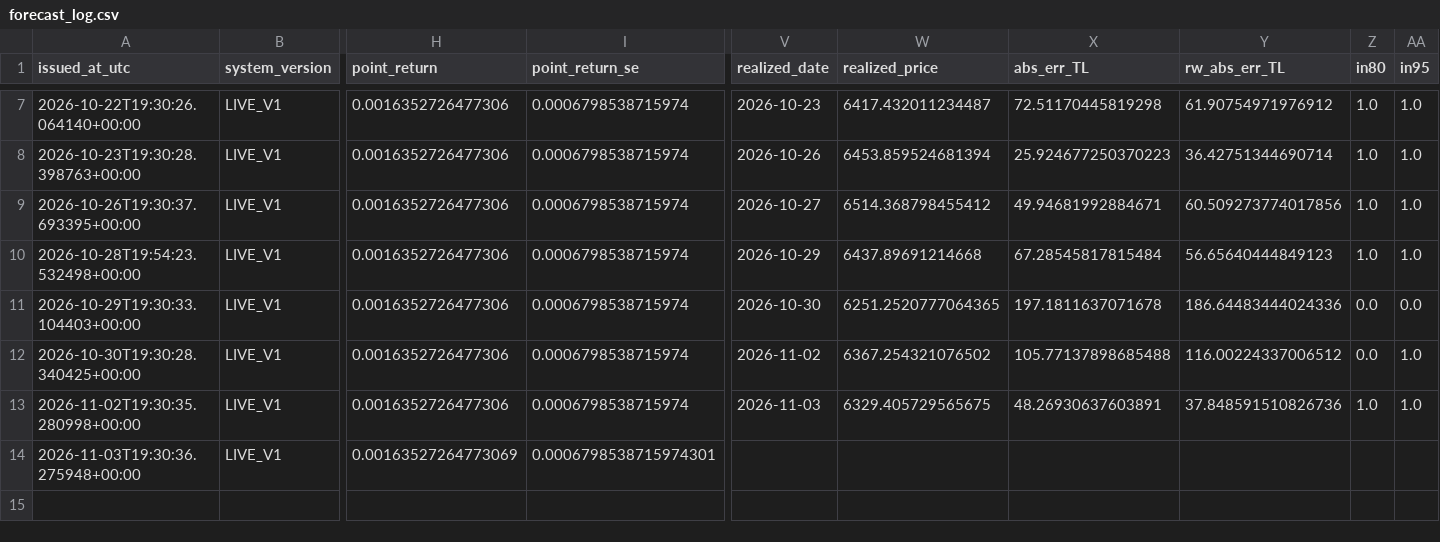
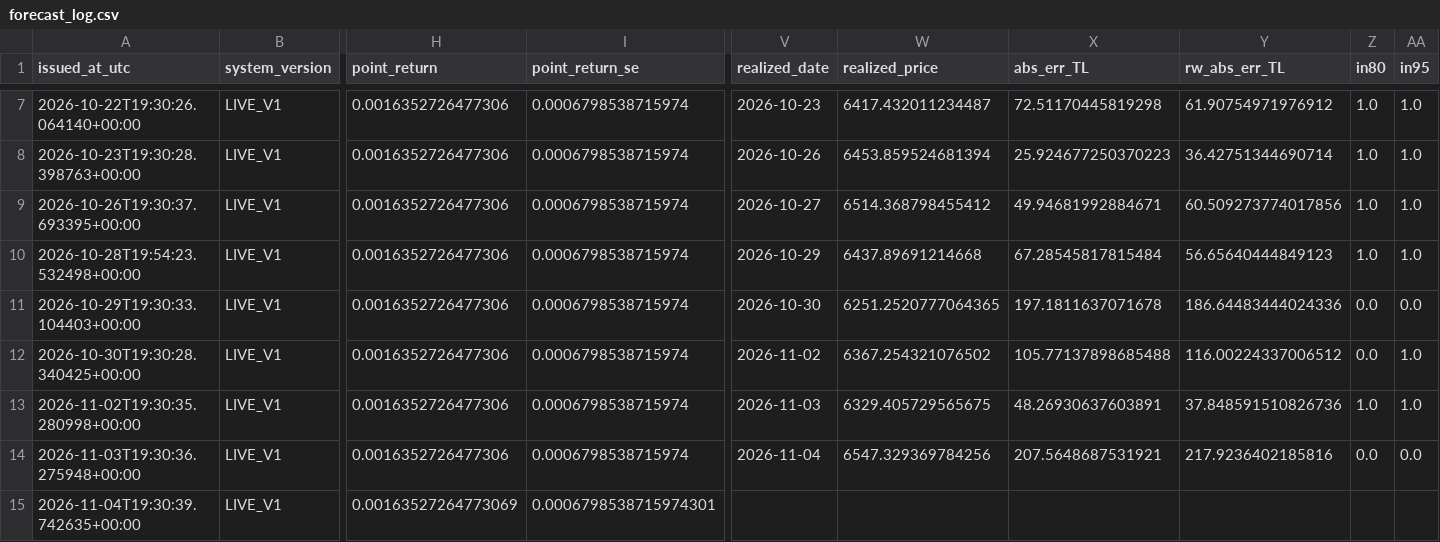
Before and after one commit to 03betulpehlivan/turkey-gold-price-forecast, a CSV file: research/live/forecast_log.csv, drawn as a sheet; only a part is shown, gaps mark what is left out; rows hold the shown columns only; the diff names each change by its address in the sheet, - before the commit and + after, or states it on an @@ line.

Commit message:
Canli tahmin 2026-11-04: yeni tahmin kaydedildi

```diff
--- a/research/live/forecast_log.csv
+++ b/research/live/forecast_log.csv
-H14 (point_return): 0.00163527264773069
+H14 (point_return): 0.0016352726477306
-I14 (point_return_se): 0.0006798538715974301
+I14 (point_return_se): 0.0006798538715974
-V14 (realized_date): (empty)
+V14 (realized_date): 2026-11-04
-W14 (realized_price): (empty)
+W14 (realized_price): 6547.329369784256
-X14 (abs_err_TL): (empty)
+X14 (abs_err_TL): 207.5648687531921
-Y14 (rw_abs_err_TL): (empty)
+Y14 (rw_abs_err_TL): 217.9236402185816
-Z14 (in80): (empty)
+Z14 (in80): 0.0
-AA14 (in95): (empty)
+AA14 (in95): 0.0
+row 15: 2026-11-04T19:30:39.742635+00:00 | LIVE_V1 | 0.00163527264773069 | 0.0006798538715974301
```
